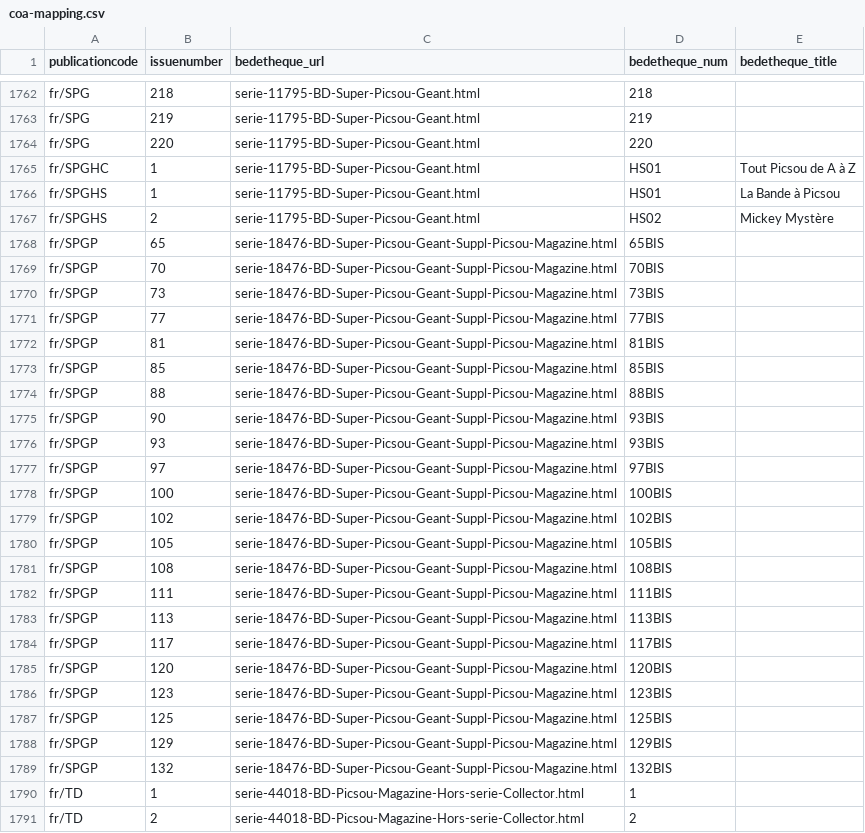
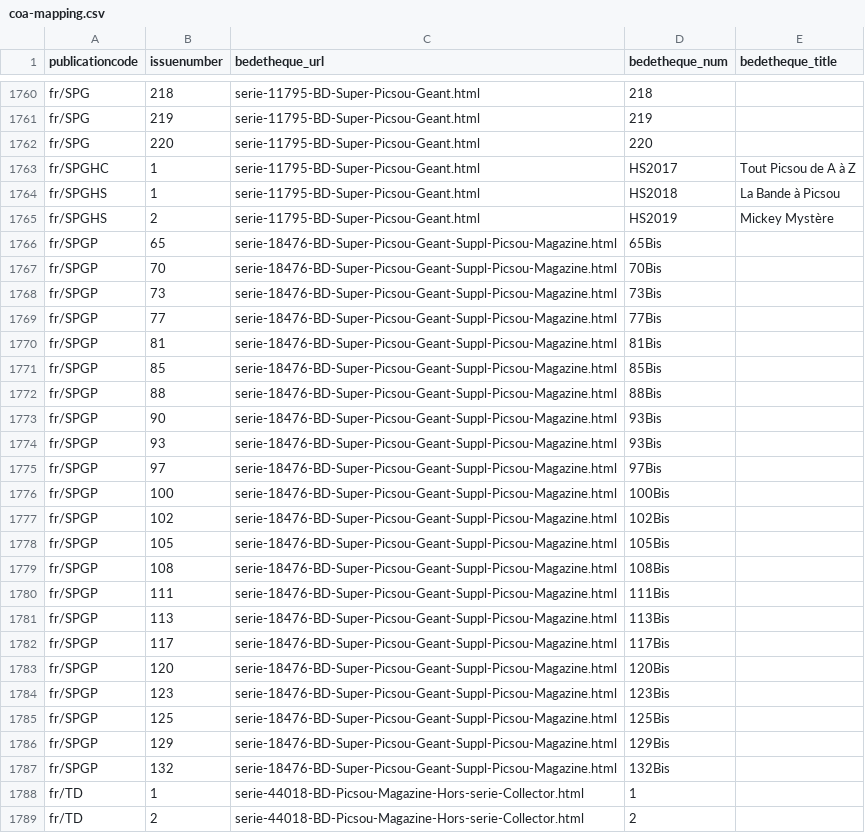
Before and after one commit to ducksmanager/core, a CSV file: apps/duck-estimator/scrapes/bedetheque/coa-mapping.csv, drawn as a sheet; only a part is shown, gaps mark what is left out; the diff covers the shown part only.

```diff
--- a/apps/duck-estimator/scrapes/bedetheque/coa-mapping.csv
+++ b/apps/duck-estimator/scrapes/bedetheque/coa-mapping.csv
@@ -1764,27 +1762,27 @@ fr/SPG,219,serie-11795-BD-Super-Picsou-Geant.html,219,
 fr/SPG,220,serie-11795-BD-Super-Picsou-Geant.html,220,
-fr/SPGHC,1,serie-11795-BD-Super-Picsou-Geant.html,HS01,Tout Picsou de A à Z
-fr/SPGHS,1,serie-11795-BD-Super-Picsou-Geant.html,HS01,La Bande à Picsou
-fr/SPGHS,2,serie-11795-BD-Super-Picsou-Geant.html,HS02,Mickey Mystère
-fr/SPGP,65,serie-18476-BD-Super-Picsou-Geant-Suppl-Picsou-Magazine.html,65BIS,
-fr/SPGP,70,serie-18476-BD-Super-Picsou-Geant-Suppl-Picsou-Magazine.html,70BIS,
-fr/SPGP,73,serie-18476-BD-Super-Picsou-Geant-Suppl-Picsou-Magazine.html,73BIS,
-fr/SPGP,77,serie-18476-BD-Super-Picsou-Geant-Suppl-Picsou-Magazine.html,77BIS,
-fr/SPGP,81,serie-18476-BD-Super-Picsou-Geant-Suppl-Picsou-Magazine.html,81BIS,
-fr/SPGP,85,serie-18476-BD-Super-Picsou-Geant-Suppl-Picsou-Magazine.html,85BIS,
-fr/SPGP,88,serie-18476-BD-Super-Picsou-Geant-Suppl-Picsou-Magazine.html,88BIS,
-fr/SPGP,90,serie-18476-BD-Super-Picsou-Geant-Suppl-Picsou-Magazine.html,93BIS,
-fr/SPGP,93,serie-18476-BD-Super-Picsou-Geant-Suppl-Picsou-Magazine.html,93BIS,
-fr/SPGP,97,serie-18476-BD-Super-Picsou-Geant-Suppl-Picsou-Magazine.html,97BIS,
-fr/SPGP,100,serie-18476-BD-Super-Picsou-Geant-Suppl-Picsou-Magazine.html,100BIS,
-fr/SPGP,102,serie-18476-BD-Super-Picsou-Geant-Suppl-Picsou-Magazine.html,102BIS,
-fr/SPGP,105,serie-18476-BD-Super-Picsou-Geant-Suppl-Picsou-Magazine.html,105BIS,
-fr/SPGP,108,serie-18476-BD-Super-Picsou-Geant-Suppl-Picsou-Magazine.html,108BIS,
-fr/SPGP,111,serie-18476-BD-Super-Picsou-Geant-Suppl-Picsou-Magazine.html,111BIS,
-fr/SPGP,113,serie-18476-BD-Super-Picsou-Geant-Suppl-Picsou-Magazine.html,113BIS,
-fr/SPGP,117,serie-18476-BD-Super-Picsou-Geant-Suppl-Picsou-Magazine.html,117BIS,
-fr/SPGP,120,serie-18476-BD-Super-Picsou-Geant-Suppl-Picsou-Magazine.html,120BIS,
-fr/SPGP,123,serie-18476-BD-Super-Picsou-Geant-Suppl-Picsou-Magazine.html,123BIS,
-fr/SPGP,125,serie-18476-BD-Super-Picsou-Geant-Suppl-Picsou-Magazine.html,125BIS,
-fr/SPGP,129,serie-18476-BD-Super-Picsou-Geant-Suppl-Picsou-Magazine.html,129BIS,
-fr/SPGP,132,serie-18476-BD-Super-Picsou-Geant-Suppl-Picsou-Magazine.html,132BIS,
+fr/SPGHC,1,serie-11795-BD-Super-Picsou-Geant.html,HS2017,Tout Picsou de A à Z
+fr/SPGHS,1,serie-11795-BD-Super-Picsou-Geant.html,HS2018,La Bande à Picsou
+fr/SPGHS,2,serie-11795-BD-Super-Picsou-Geant.html,HS2019,Mickey Mystère
+fr/SPGP,65,serie-18476-BD-Super-Picsou-Geant-Suppl-Picsou-Magazine.html,65Bis,
+fr/SPGP,70,serie-18476-BD-Super-Picsou-Geant-Suppl-Picsou-Magazine.html,70Bis,
+fr/SPGP,73,serie-18476-BD-Super-Picsou-Geant-Suppl-Picsou-Magazine.html,73Bis,
+fr/SPGP,77,serie-18476-BD-Super-Picsou-Geant-Suppl-Picsou-Magazine.html,77Bis,
+fr/SPGP,81,serie-18476-BD-Super-Picsou-Geant-Suppl-Picsou-Magazine.html,81Bis,
+fr/SPGP,85,serie-18476-BD-Super-Picsou-Geant-Suppl-Picsou-Magazine.html,85Bis,
+fr/SPGP,88,serie-18476-BD-Super-Picsou-Geant-Suppl-Picsou-Magazine.html,88Bis,
+fr/SPGP,90,serie-18476-BD-Super-Picsou-Geant-Suppl-Picsou-Magazine.html,93Bis,
+fr/SPGP,93,serie-18476-BD-Super-Picsou-Geant-Suppl-Picsou-Magazine.html,93Bis,
+fr/SPGP,97,serie-18476-BD-Super-Picsou-Geant-Suppl-Picsou-Magazine.html,97Bis,
+fr/SPGP,100,serie-18476-BD-Super-Picsou-Geant-Suppl-Picsou-Magazine.html,100Bis,
+fr/SPGP,102,serie-18476-BD-Super-Picsou-Geant-Suppl-Picsou-Magazine.html,102Bis,
+fr/SPGP,105,serie-18476-BD-Super-Picsou-Geant-Suppl-Picsou-Magazine.html,105Bis,
+fr/SPGP,108,serie-18476-BD-Super-Picsou-Geant-Suppl-Picsou-Magazine.html,108Bis,
+fr/SPGP,111,serie-18476-BD-Super-Picsou-Geant-Suppl-Picsou-Magazine.html,111Bis,
+fr/SPGP,113,serie-18476-BD-Super-Picsou-Geant-Suppl-Picsou-Magazine.html,113Bis,
+fr/SPGP,117,serie-18476-BD-Super-Picsou-Geant-Suppl-Picsou-Magazine.html,117Bis,
+fr/SPGP,120,serie-18476-BD-Super-Picsou-Geant-Suppl-Picsou-Magazine.html,120Bis,
+fr/SPGP,123,serie-18476-BD-Super-Picsou-Geant-Suppl-Picsou-Magazine.html,123Bis,
+fr/SPGP,125,serie-18476-BD-Super-Picsou-Geant-Suppl-Picsou-Magazine.html,125Bis,
+fr/SPGP,129,serie-18476-BD-Super-Picsou-Geant-Suppl-Picsou-Magazine.html,129Bis,
+fr/SPGP,132,serie-18476-BD-Super-Picsou-Geant-Suppl-Picsou-Magazine.html,132Bis,
 fr/TD,1,serie-44018-BD-Picsou-Magazine-Hors-serie-Collector.html,1,
```
Also changed, not shown: 2 removed rows and 64 edited cells elsewhere in this file, 1 other file.
